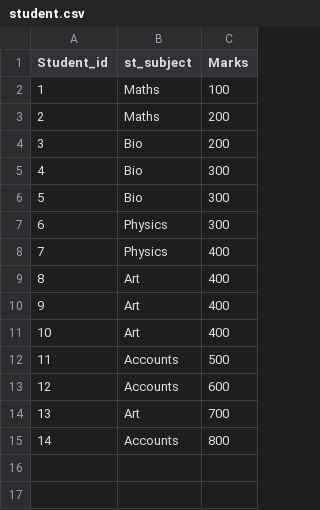
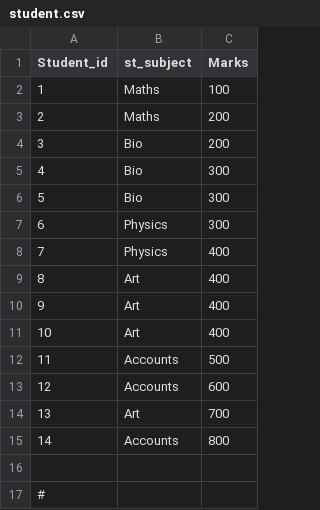
Before and after one commit to Shubham-kumarjha/YouTube-Video-Notes, a CSV file: student.csv, drawn as a sheet; the diff names each change by its address in the sheet, - before the commit and + after, or states it on an @@ line.

```diff
--- a/student.csv
+++ b/student.csv
+row 16: (empty)
+row 17: #
```
